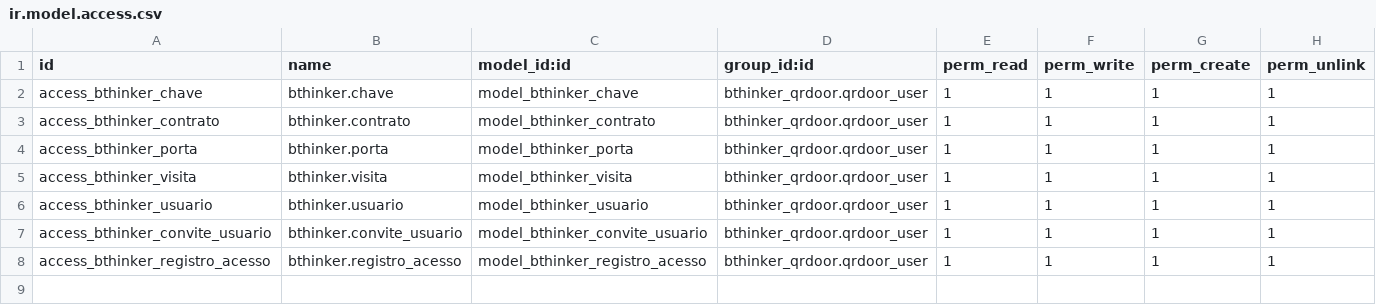
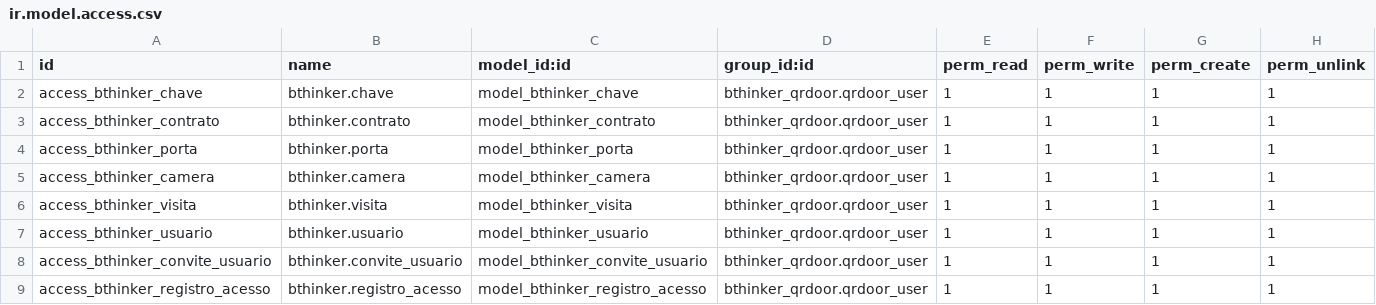
Before and after one commit to brunoffreire/bthinker-odoo, a CSV file: security/ir.model.access.csv, drawn as a sheet.

Commit message:
suporte a cameras

```diff
--- a/security/ir.model.access.csv
+++ b/security/ir.model.access.csv
@@ -4,2 +4,3 @@ access_bthinker_contrato,bthinker.contrato,model_bthinker_contrato,bthinker_qrdo
 access_bthinker_porta,bthinker.porta,model_bthinker_porta,bthinker_qrdoor.qrdoor_user,1,1,1,1
+access_bthinker_camera,bthinker.camera,model_bthinker_camera,bthinker_qrdoor.qrdoor_user,1,1,1,1
 access_bthinker_visita,bthinker.visita,model_bthinker_visita,bthinker_qrdoor.qrdoor_user,1,1,1,1
```
Also changed, not shown: 29 other files.
